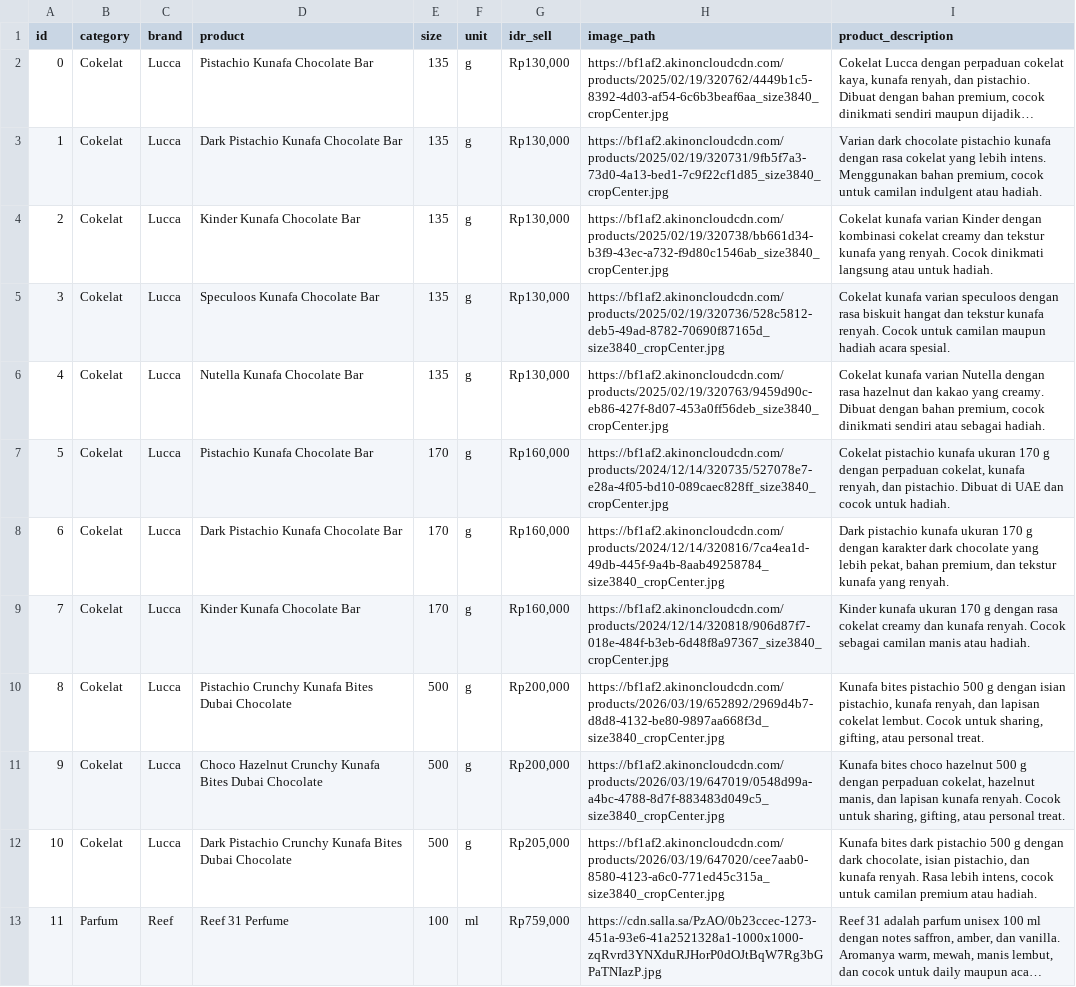
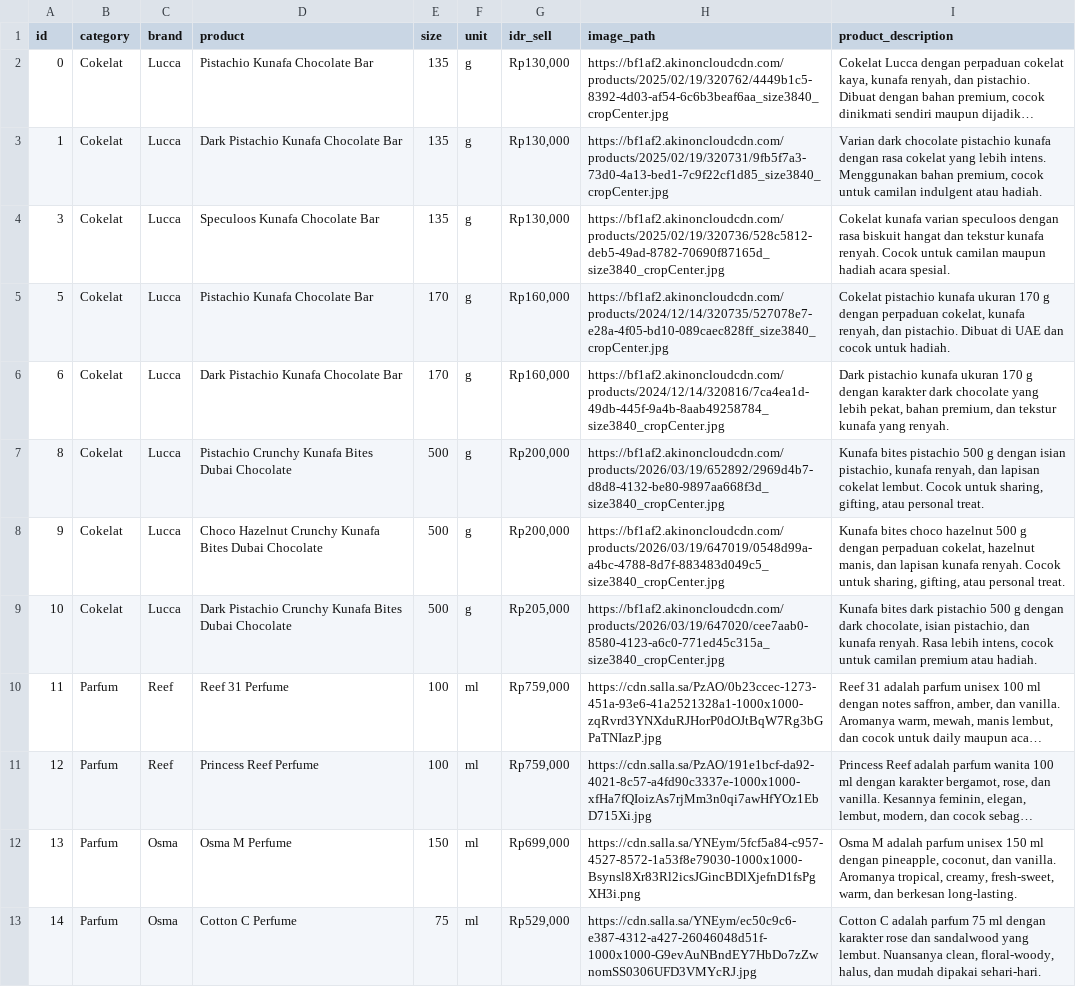
Before and after one commit to naufalso/JastipUAEJuly26, a CSV file: data/product_list.csv, drawn as a sheet; only a part is shown; the shorter side is filled out with more unchanged rows; long unchanged cells end in ….

Commit message:
Remove out-of-stock Lucca chocolates

```diff
--- a/data/product_list.csv
+++ b/data/product_list.csv
@@ -3,8 +3,5 @@ id,category,brand,product,size,unit,idr_sell,image_path,product_description
 1,Cokelat,Lucca,Dark Pistachio Kunafa Chocolate Bar,135,g,"Rp130,000",https://bf1af2.akinoncloudcdn.com/products/2025/02/19/320731/9fb5f7a3-73d0-4a13-bed1-7c9f22cf1d85_size3840_cropCenter.jpg,"Varian dark chocolate pistachio kunafa dengan rasa cokelat yang lebih intens. Menggunakan bahan premium, cocok untuk camilan indulgent atau hadiah."
-2,Cokelat,Lucca,Kinder Kunafa Chocolate Bar,135,g,"Rp130,000",https://bf1af2.akinoncloudcdn.com/products/2025/02/19/320738/bb661d34-b3f9-43ec-a732-f9d80c1546ab_size3840_cropCenter.jpg,Cokelat kunafa varian Kinder dengan kombinasi cokelat creamy dan tekstur kunafa yang renyah. Cocok dinikmati langsung atau untuk hadiah.
 3,Cokelat,Lucca,Speculoos Kunafa Chocolate Bar,135,g,"Rp130,000",https://bf1af2.akinoncloudcdn.com/products/2025/02/19/320736/528c5812-deb5-49ad-8782-70690f87165d_size3840_cropCenter.jpg,Cokelat kunafa varian speculoos dengan rasa biskuit hangat dan tekstur kunafa renyah. Cocok untuk camilan maupun hadiah acara spesial.
-4,Cokelat,Lucca,Nutella Kunafa Chocolate Bar,135,g,"Rp130,000",https://bf1af2.akinoncloudcdn.com/products/2025/02/19/320763/9459d90c-eb86-427f-8d07-453a0ff56deb_size3840_cropCenter.jpg,"Cokelat kunafa varian Nutella dengan rasa hazelnut dan kakao yang creamy. Dibuat dengan bahan premium, cocok dinikmati sendiri atau sebagai hadiah."
 5,Cokelat,Lucca,Pistachio Kunafa Chocolate Bar,170,g,"Rp160,000",https://bf1af2.akinoncloudcdn.com/products/2024/12/14/320735/527078e7-e28a-4f05-bd10-089caec828ff_size3840_cropCenter.jpg,"Cokelat pistachio kunafa ukuran 170 g dengan perpaduan cokelat, kunafa renyah, dan pistachio. Dibuat di UAE dan cocok untuk hadiah."
 6,Cokelat,Lucca,Dark Pistachio Kunafa Chocolate Bar,170,g,"Rp160,000",https://bf1af2.akinoncloudcdn.com/products/2024/12/14/320816/7ca4ea1d-49db-445f-9a4b-8aab49258784_size3840_cropCenter.jpg,"Dark pistachio kunafa ukuran 170 g dengan karakter dark chocolate yang lebih pekat, bahan premium, dan tekstur kunafa yang renyah."
-7,Cokelat,Lucca,Kinder Kunafa Chocolate Bar,170,g,"Rp160,000",https://bf1af2.akinoncloudcdn.com/products/2024/12/14/320818/906d87f7-018e-484f-b3eb-6d48f8a97367_size3840_cropCenter.jpg,Kinder kunafa ukuran 170 g dengan rasa cokelat creamy dan kunafa renyah. Cocok sebagai camilan manis atau hadiah.
 8,Cokelat,Lucca,Pistachio Crunchy Kunafa Bites Dubai Chocolate,500,g,"Rp200,000",https://bf1af2.akinoncloudcdn.com/products/2026/03/19/652892/2969d4b7-d8d8-4132-be80-9897aa668f3d_size3840_cropCenter.jpg,"Kunafa bites pistachio 500 g dengan isian pistachio, kunafa renyah, dan lapisan cokelat lembut. Cocok untuk sharing, gifting, atau personal treat."
```
